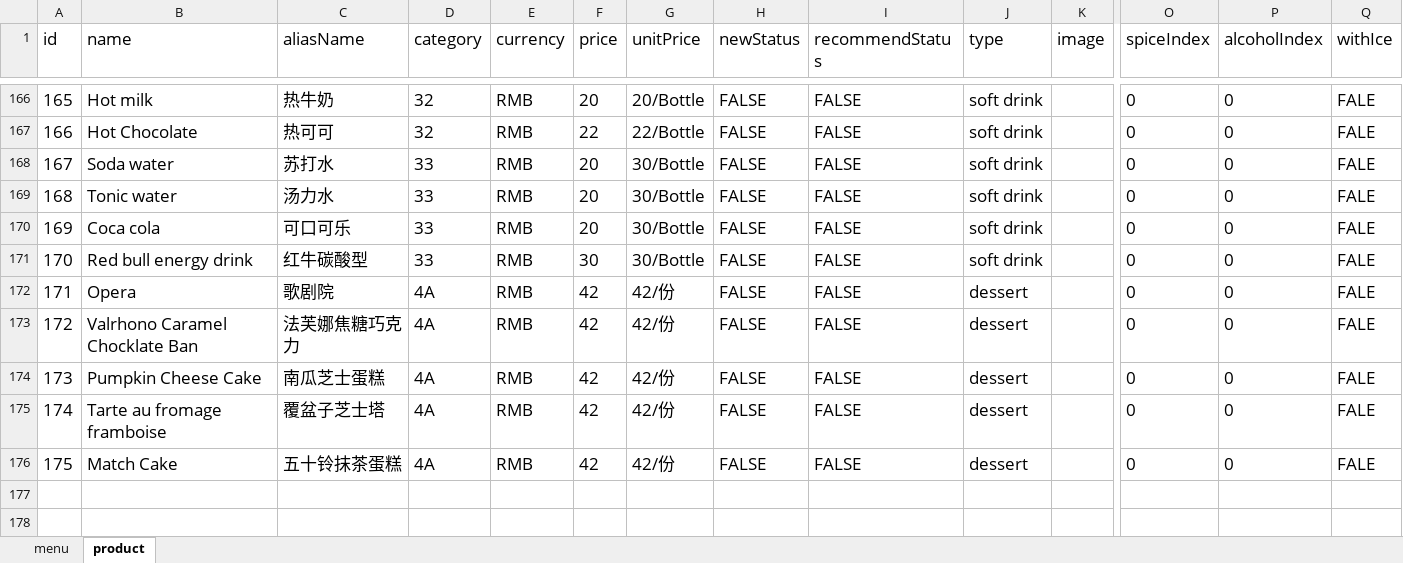
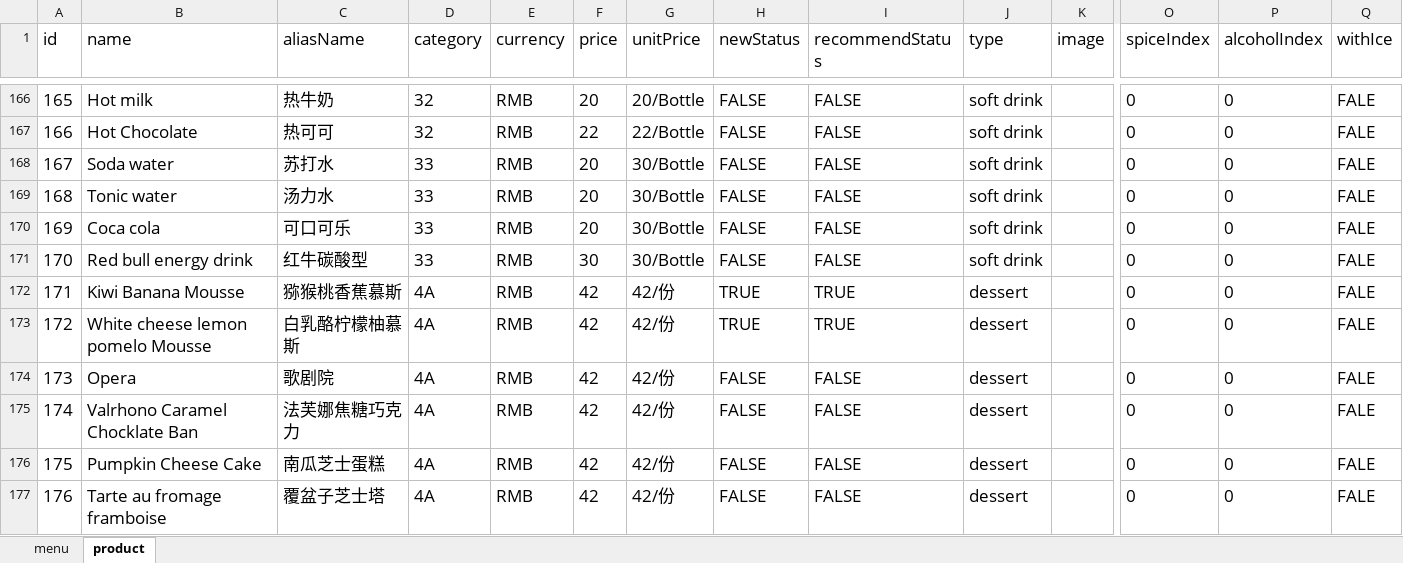
Before and after one commit to rootinn123/rootinn123.github.io, an Excel workbook: data/menu_dinner.xlsx, sheet product, drawn as a sheet; only a part is shown, gaps mark what is left out; the shorter side is filled out with more unchanged rows; values as stored, in another font and other column widths than the file's, no borders; addresses are those after the commit; rows hold the shown columns only; the diff names each change by its address in the sheet, - before the commit and + after, or states it on an @@ line.

```diff
--- a/data/menu_dinner.xlsx (sheet product)
+++ b/data/menu_dinner.xlsx (sheet product)
+row 172: 171 | Kiwi Banana Mousse | 猕猴桃香蕉慕斯 | 4A | RMB | 42 | 42/份 | TRUE | TRUE | dessert |  | 0 | 0 | FALE
+row 173: 172 | White cheese lemon pomelo Mousse | 白乳酪柠檬柚慕斯 | 4A | RMB | 42 | 42/份 | TRUE | TRUE | dessert |  | 0 | 0 | FALE
@@ column A (id) renumbered from row 174 down @@
```
Also changed, not shown: data/menu_afternoon_tea.xlsx, data/menu_bar_time.xlsx, 7 other files.
